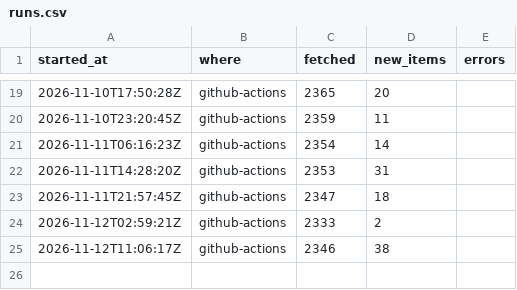
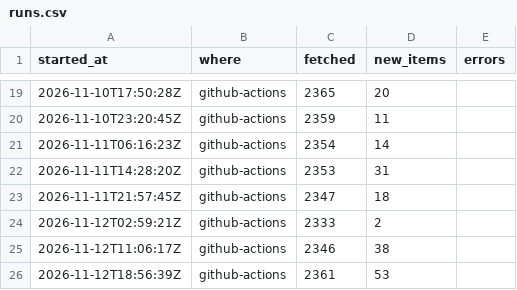
Before and after one commit to nemoyrolls/ai4g-portfolio-majedalsakkaf, a CSV file: Term 1/Week 6/hackathon/data/runs.csv, drawn as a sheet; only a part is shown, gaps mark what is left out.

```diff
--- a/Term 1/Week 6/hackathon/data/runs.csv
+++ b/Term 1/Week 6/hackathon/data/runs.csv
@@ -25 +25,2 @@ started_at,where,fetched,new_items,errors
 2026-11-12T11:06:17Z,github-actions,2346,38,
+2026-11-12T18:56:39Z,github-actions,2361,53,
```
Also changed, not shown: 1 other file.
